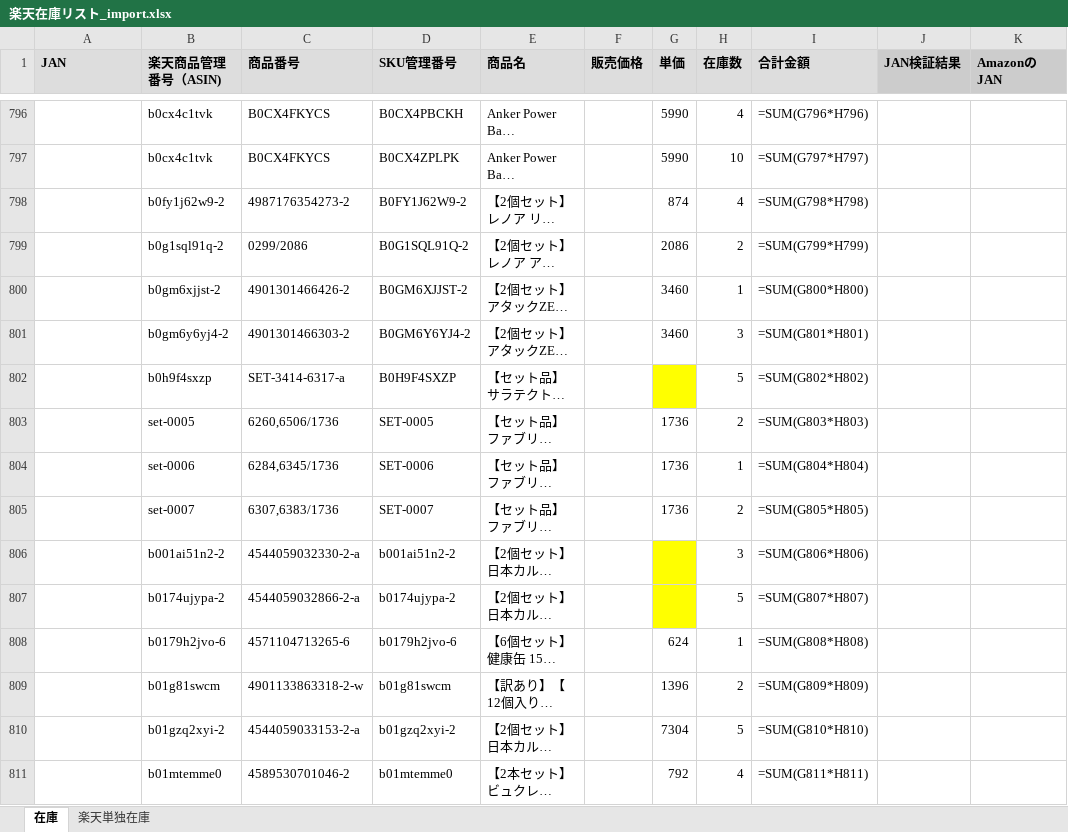
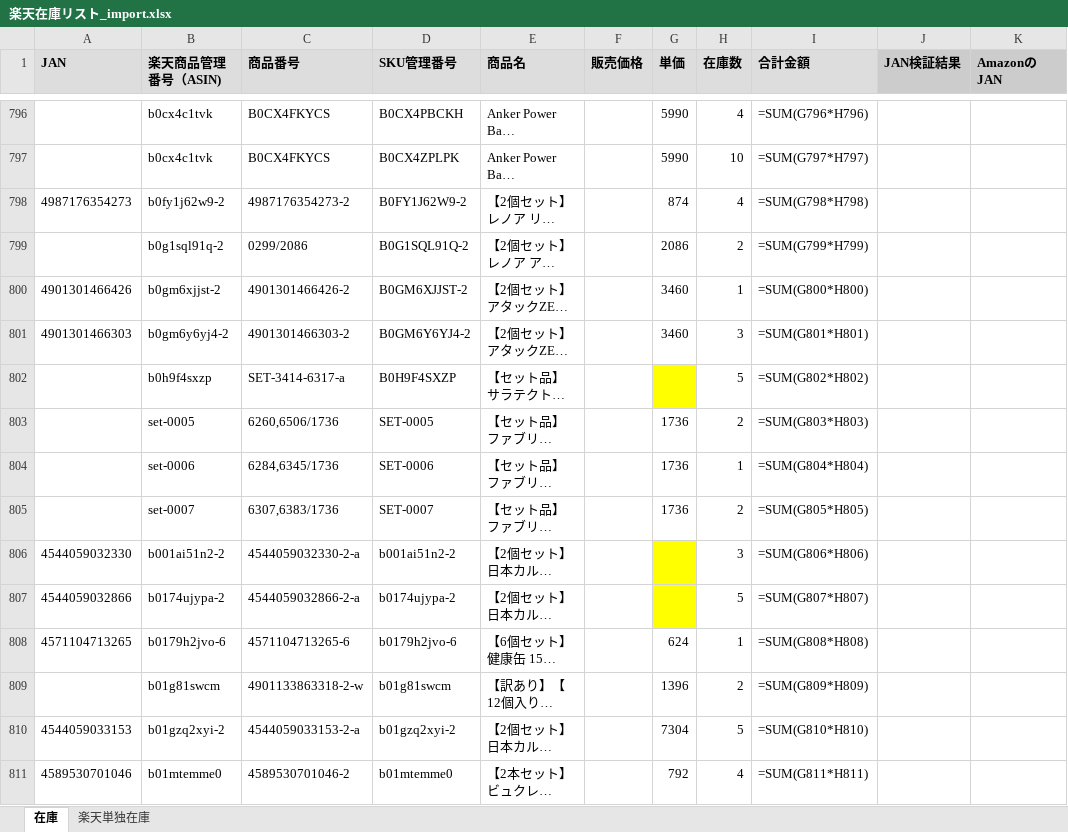
Before and after one commit to houzyou777-creator/inventory-management, an Excel workbook: MomijiStore_OS/01_InventoryManagement/SourceData/Import/楽天在庫リスト_import.xlsx, sheet 在庫, drawn as a sheet; only a part is shown, gaps mark what is left out; long unchanged cells end in …; values as stored, in another font and other column widths than the file's, no borders; formulas without a stored value are shown as written; the diff covers the shown part only; the diff names each change by its address in the sheet, - before the commit and + after, or states it on an @@ line.

```diff
--- a/MomijiStore_OS/01_InventoryManagement/SourceData/Import/楽天在庫リスト_import.xlsx (sheet 在庫)
+++ b/MomijiStore_OS/01_InventoryManagement/SourceData/Import/楽天在庫リスト_import.xlsx (sheet 在庫)
-A798 (JAN): (empty)
+A798 (JAN): 4987176354273
-A800 (JAN): (empty)
+A800 (JAN): 4901301466426
-A801 (JAN): (empty)
+A801 (JAN): 4901301466303
-A806 (JAN): (empty)
+A806 (JAN): 4544059032330
-A807 (JAN): (empty)
+A807 (JAN): 4544059032866
-A808 (JAN): (empty)
+A808 (JAN): 4571104713265
-A810 (JAN): (empty)
+A810 (JAN): 4544059033153
-A811 (JAN): (empty)
+A811 (JAN): 4589530701046
```
Also changed, not shown: 39 edited cells elsewhere in this sheet, sheet 楽天単独在庫.
